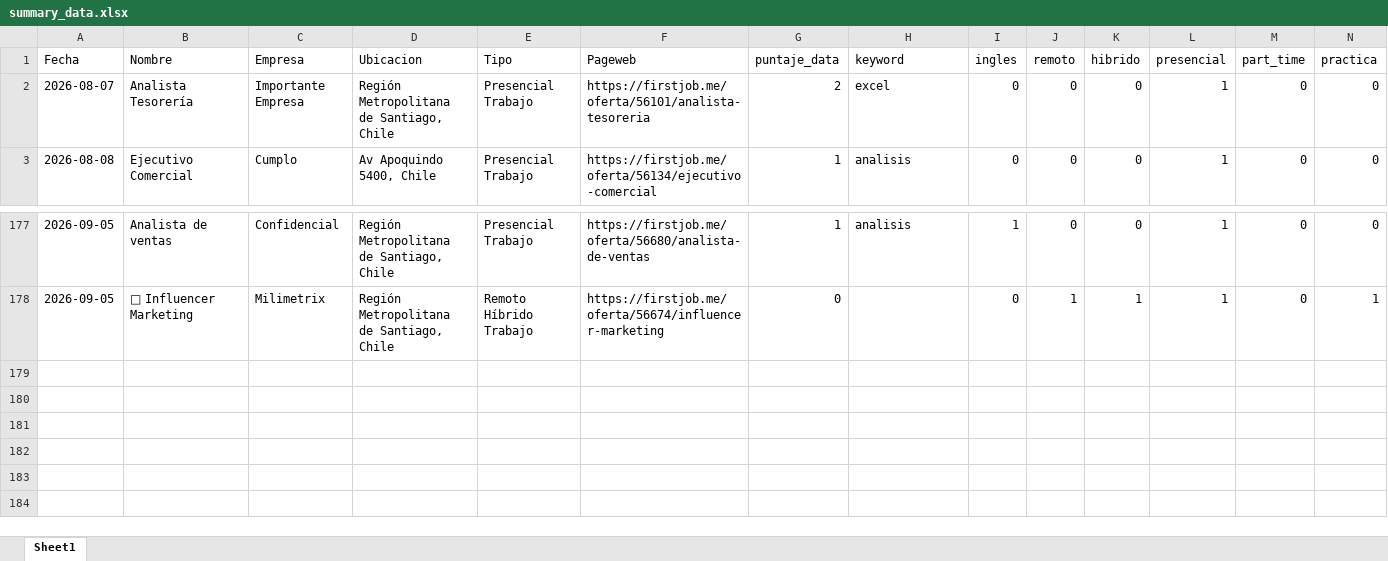
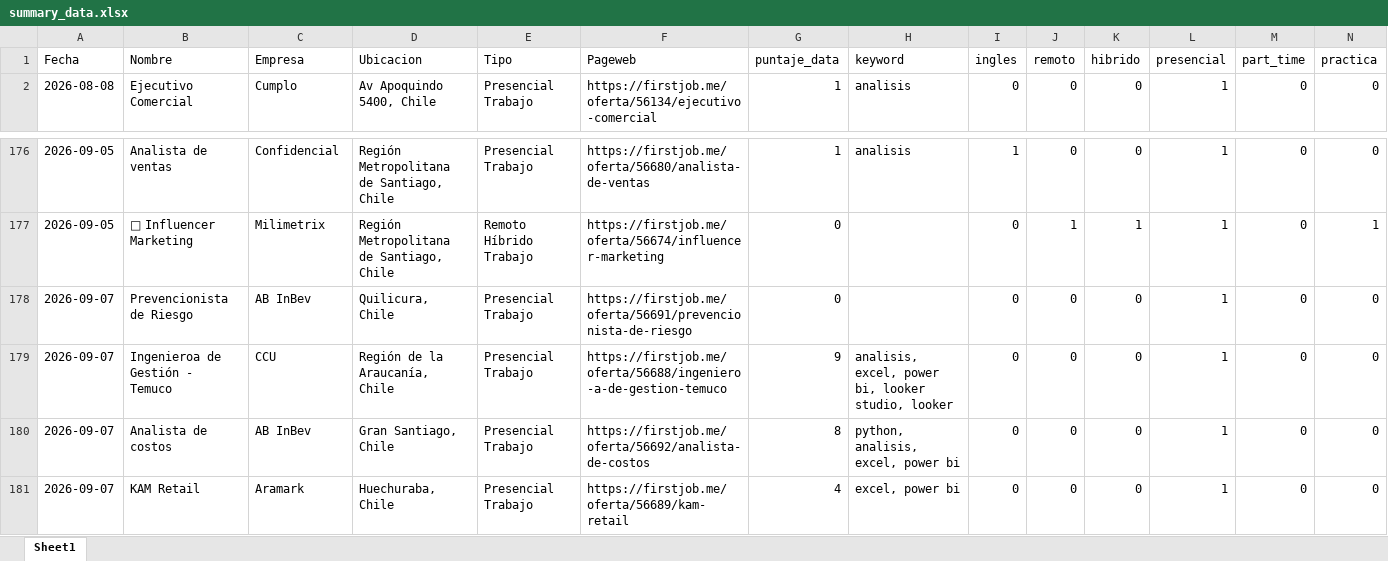
Before and after one commit to IgnOrtega/scraper-firstjob, an Excel workbook: data/first_job/summary_data.xlsx, sheet Sheet1, drawn as a sheet; only a part is shown, gaps mark what is left out; values as stored, in another font and other column widths than the file's, no borders; removed rows and columns are numbered as before the commit, all else as after; rows hold the shown columns only; the diff names each change by its address in the sheet, - before the commit and + after, or states it on an @@ line.

```diff
--- a/data/first_job/summary_data.xlsx (sheet Sheet1)
+++ b/data/first_job/summary_data.xlsx (sheet Sheet1)
-row 2: 2026-08-07 | Analista Tesorería | Importante Empresa | Región Metropolitana de Santiago, Chile | Presencial Trabajo | https://firstjob.me/oferta/56101/analista-tesoreria | 2 | excel | 0 | 0 | 0 | 1 | 0 | 0
+row 178: 2026-09-07 | Prevencionista de Riesgo | AB InBev | Quilicura, Chile | Presencial Trabajo | https://firstjob.me/oferta/56691/prevencionista-de-riesgo | 0 |  | 0 | 0 | 0 | 1 | 0 | 0
+row 179: 2026-09-07 | Ingenieroa de Gestión - Temuco | CCU | Región de la Araucanía, Chile | Presencial Trabajo | https://firstjob.me/oferta/56688/ingeniero-a-de-gestion-temuco | 9 | analisis, excel, power bi, looker studio, looker | 0 | 0 | 0 | 1 | 0 | 0
+row 180: 2026-09-07 | Analista de costos | AB InBev | Gran Santiago, Chile | Presencial Trabajo | https://firstjob.me/oferta/56692/analista-de-costos | 8 | python, analisis, excel, power bi | 0 | 0 | 0 | 1 | 0 | 0
+row 181: 2026-09-07 | KAM Retail | Aramark | Huechuraba, Chile | Presencial Trabajo | https://firstjob.me/oferta/56689/kam-retail | 4 | excel, power bi | 0 | 0 | 0 | 1 | 0 | 0
```
Also changed, not shown: 10 other files.
